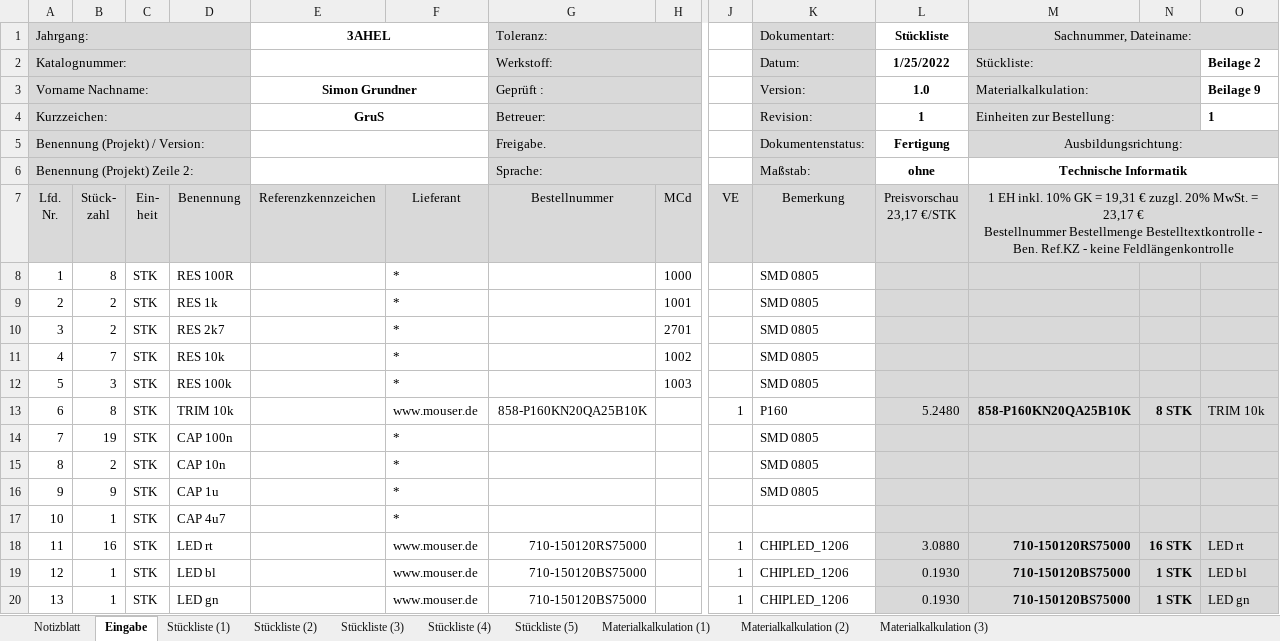
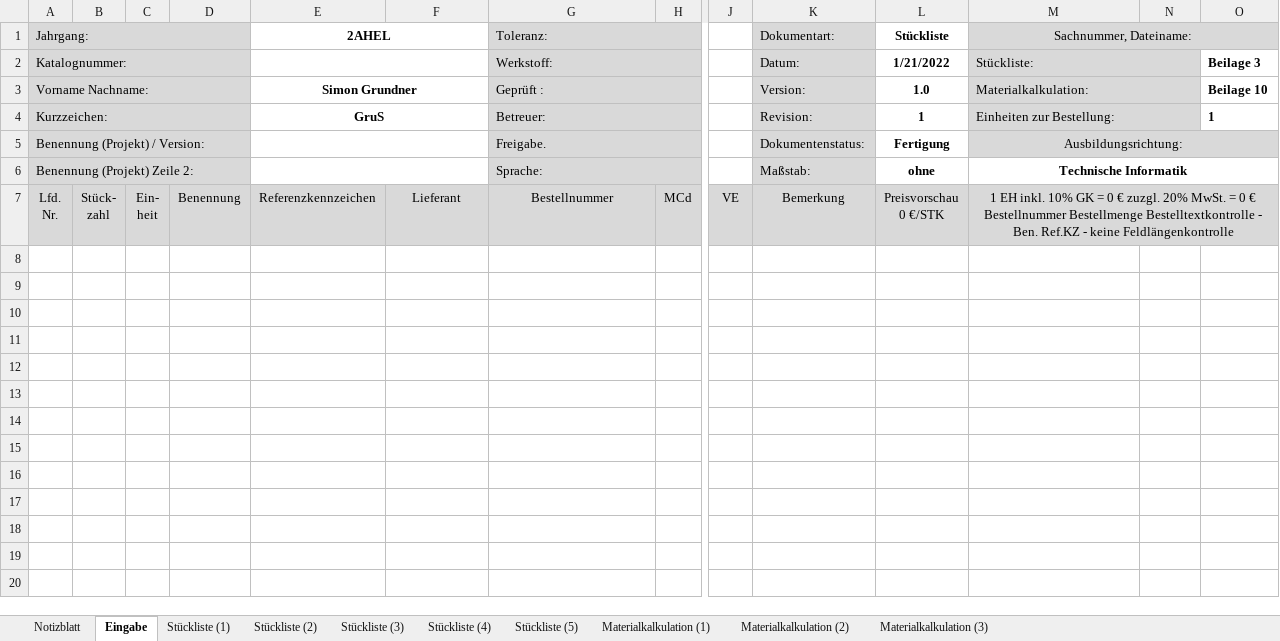
Before and after one commit to s-grundner/HWEP-Sequencer, an Excel workbook: docu/STL_HWEP_Sequencer_V2.xlsx, sheet Eingabe, drawn as a sheet; only a part is shown, gaps mark what is left out; values as stored, in another font and other column widths than the file's, no borders; rows hold the shown columns only; ↵ is a line break in a cell; the diff covers the shown part only; the diff names each change by its address in the sheet, - before the commit and + after, or states it on an @@ line.

```diff
--- a/docu/STL_HWEP_Sequencer_V2.xlsx (sheet Eingabe)
+++ b/docu/STL_HWEP_Sequencer_V2.xlsx (sheet Eingabe)
-E1: 3AHEL
+E1: 2AHEL
-L2 (Stückliste): 1/25/2022
+L2 (Stückliste): 1/21/2022
-O2: Beilage 2
+O2: Beilage 3
-O3: Beilage 9
+O3: Beilage 10
-L7 (Stückliste): Preisvorschau ↵ 23,17 €/STK
+L7 (Stückliste): Preisvorschau ↵ 0 €/STK
-M7 (Sachnummer, Dateiname:): …GK = 19,31 € zuzgl. 20% MwSt. = 23,17 € ↵ Bestellnummer…
+M7 (Sachnummer, Dateiname:): …GK = 0 € zuzgl. 20% MwSt. = 0 € ↵ Bestellnummer…
-row 8: 1 | 8 | STK | RES 100R |  | * |  | 1000 |  | SMD 0805
-row 9: 2 | 2 | STK | RES 1k |  | * |  | 1001 |  | SMD 0805
-row 10: 3 | 2 | STK | RES 2k7 |  | * |  | 2701 |  | SMD 0805
-row 11: 4 | 7 | STK | RES 10k |  | * |  | 1002 |  | SMD 0805
-row 12: 5 | 3 | STK | RES 100k |  | * |  | 1003 |  | SMD 0805
-row 13: 6 | 8 | STK | TRIM 10k |  | www.mouser.de | 858-P160KN20QA25B10K |  | 1 | P160 | 5.2480 | 858-P160KN20QA25B10K | 8 STK | TRIM 10k
-row 14: 7 | 19 | STK | CAP 100n |  | * |  |  |  | SMD 0805
-row 15: 8 | 2 | STK | CAP 10n |  | * |  |  |  | SMD 0805
-row 16: 9 | 9 | STK | CAP 1u |  | * |  |  |  | SMD 0805
-row 17: 10 | 1 | STK | CAP 4u7 |  | *
-row 18: 11 | 16 | STK | LED rt |  | www.mouser.de | 710-150120RS75000 |  | 1 | CHIPLED_1206 | 3.0880 | 710-150120RS75000 | 16 STK | LED rt
-row 19: 12 | 1 | STK | LED bl |  | www.mouser.de | 710-150120BS75000 |  | 1 | CHIPLED_1206 | 0.1930 | 710-150120BS75000 | 1 STK | LED bl
-row 20: 13 | 1 | STK | LED gn |  | www.mouser.de | 710-150120BS75000 |  | 1 | CHIPLED_1206 | 0.1930 | 710-150120BS75000 | 1 STK | LED gn
```
Also changed, not shown: 19 removed rows elsewhere in this sheet, sheet Materialkalkulation (1), sheet Notizblatt, sheet Stückliste (1), sheet Stückliste (2), sheet Materialkalkulation (2), sheet Materialkalkulation (3), 3 more sheets, 9 other files.
